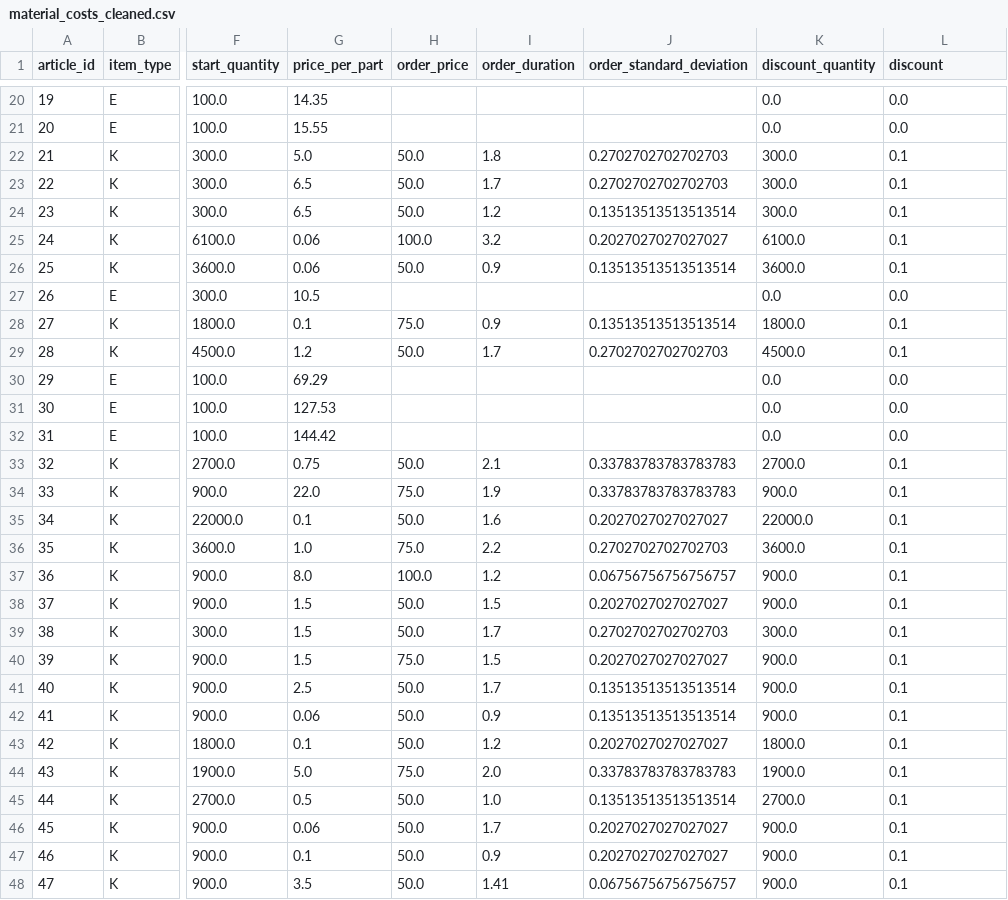
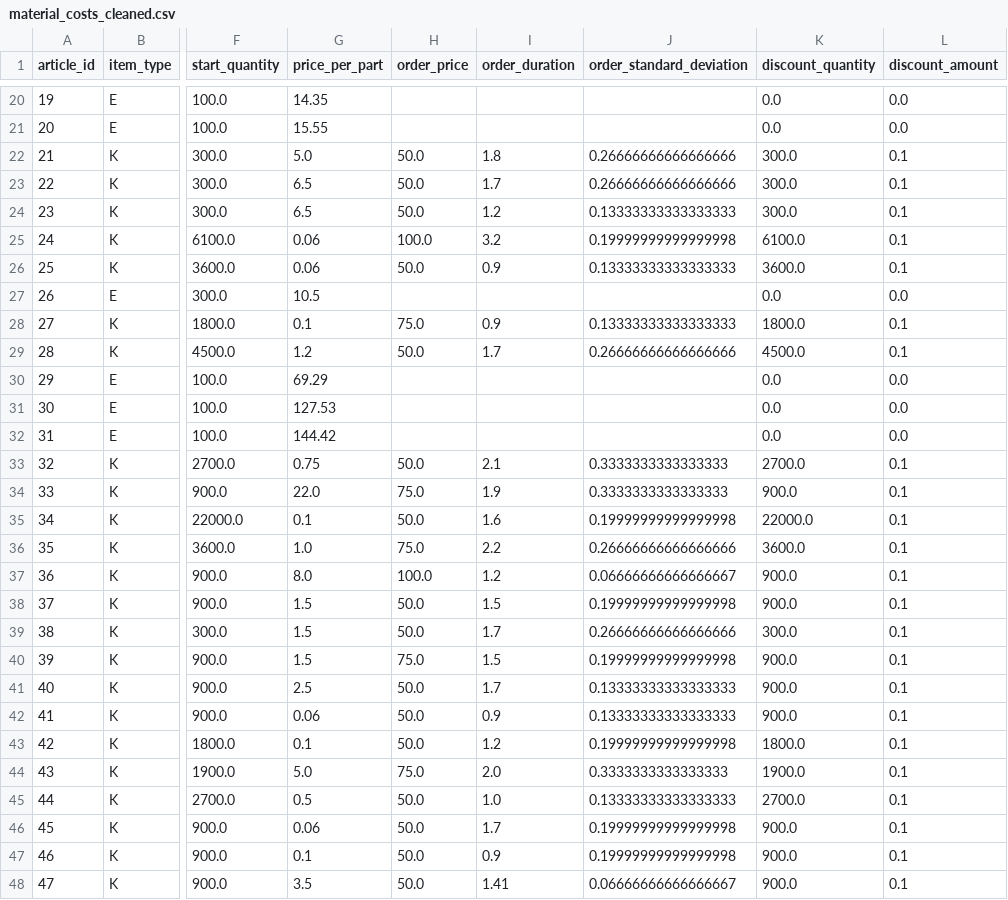
Before and after one commit to buecktobias/ibsys2SCM, a CSV file: user-docs/data_analyses/material_costs_cleaned.csv, drawn as a sheet; only a part is shown, gaps mark what is left out; the diff covers the shown part only; the diff names each change by its address in the sheet, - before the commit and + after, or states it on an @@ line.

```diff
--- a/user-docs/data_analyses/material_costs_cleaned.csv
+++ b/user-docs/data_analyses/material_costs_cleaned.csv
-L1: discount
+L1: discount_amount
-J22:J23 (order_standard_deviation): 0.2702702702702703
+J22:J23 (order_standard_deviation): 0.26666666666666666
-J24 (order_standard_deviation): 0.13513513513513514
+J24 (order_standard_deviation): 0.13333333333333333
-J25 (order_standard_deviation): 0.2027027027027027
+J25 (order_standard_deviation): 0.19999999999999998
-J26 (order_standard_deviation): 0.13513513513513514
+J26 (order_standard_deviation): 0.13333333333333333
-J28 (order_standard_deviation): 0.13513513513513514
+J28 (order_standard_deviation): 0.13333333333333333
-J29 (order_standard_deviation): 0.2702702702702703
+J29 (order_standard_deviation): 0.26666666666666666
-J33:J34 (order_standard_deviation): 0.33783783783783783
+J33:J34 (order_standard_deviation): 0.3333333333333333
-J35 (order_standard_deviation): 0.2027027027027027
+J35 (order_standard_deviation): 0.19999999999999998
-J36 (order_standard_deviation): 0.2702702702702703
+J36 (order_standard_deviation): 0.26666666666666666
-J37 (order_standard_deviation): 0.06756756756756757
+J37 (order_standard_deviation): 0.06666666666666667
-J38 (order_standard_deviation): 0.2027027027027027
+J38 (order_standard_deviation): 0.19999999999999998
-J39 (order_standard_deviation): 0.2702702702702703
+J39 (order_standard_deviation): 0.26666666666666666
-J40 (order_standard_deviation): 0.2027027027027027
+J40 (order_standard_deviation): 0.19999999999999998
-J41:J42 (order_standard_deviation): 0.13513513513513514
+J41:J42 (order_standard_deviation): 0.13333333333333333
-J43 (order_standard_deviation): 0.2027027027027027
+J43 (order_standard_deviation): 0.19999999999999998
-J44 (order_standard_deviation): 0.33783783783783783
+J44 (order_standard_deviation): 0.3333333333333333
-J45 (order_standard_deviation): 0.13513513513513514
+J45 (order_standard_deviation): 0.13333333333333333
-J46:J47 (order_standard_deviation): 0.2027027027027027
+J46:J47 (order_standard_deviation): 0.19999999999999998
-J48 (order_standard_deviation): 0.06756756756756757
+J48 (order_standard_deviation): 0.06666666666666667
```
Also changed, not shown: 6 edited cells elsewhere in this file, 26 other files.
